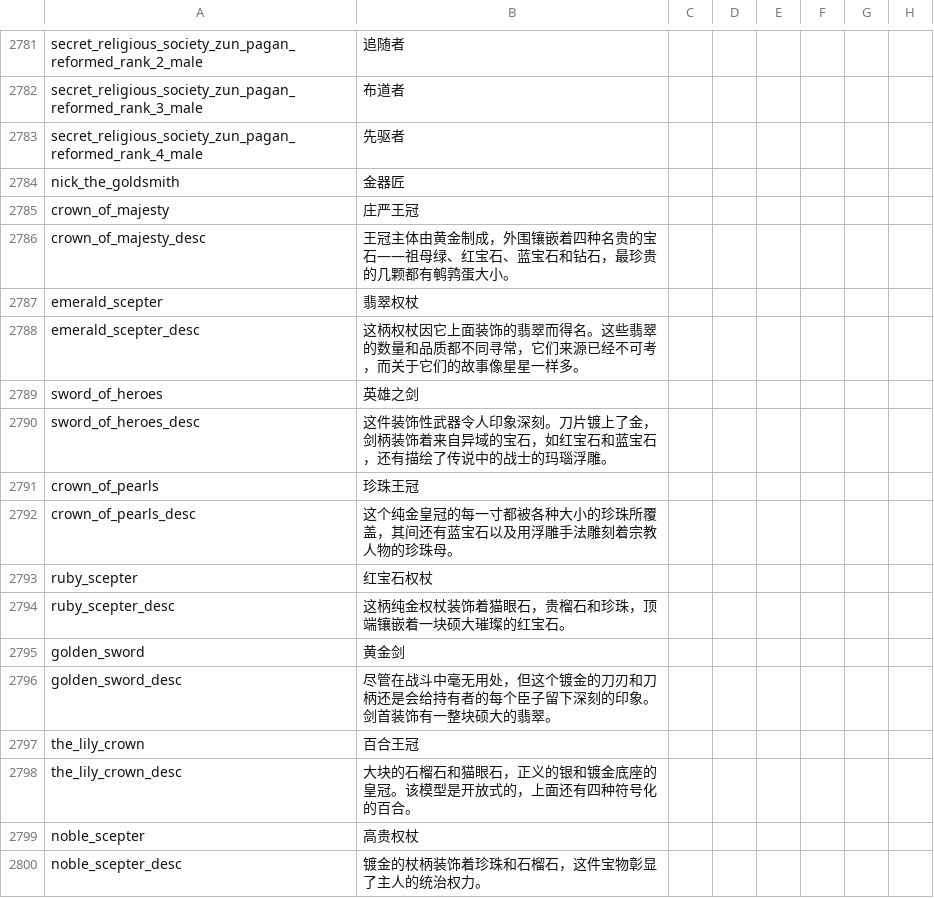
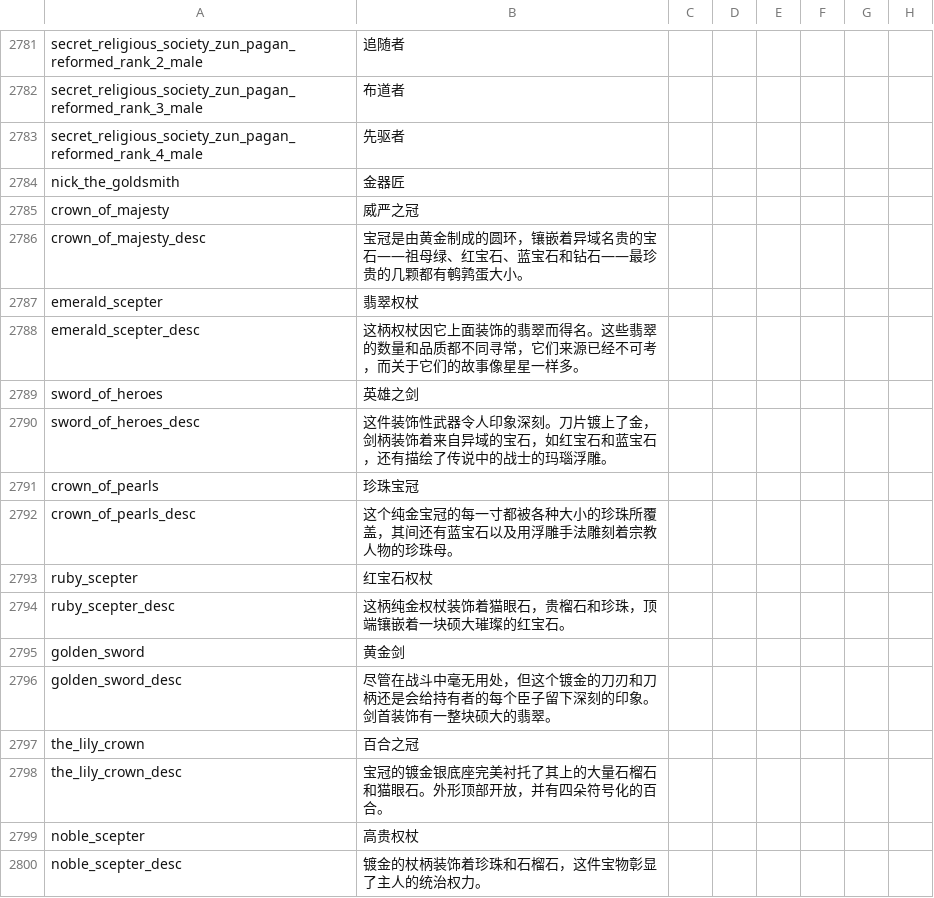
Before and after one commit to paratranz/CK2-Chinese-Localisation, a CSV file: localisation/MonksAndMystics.csv, drawn as a sheet; only a part is shown, gaps mark what is left out; the diff covers the shown part only; the diff names each change by its address in the sheet, - before the commit and + after, or states it on an @@ line.

```diff
--- a/localisation/MonksAndMystics.csv
+++ b/localisation/MonksAndMystics.csv
-B2785: 庄严王冠
+B2785: 威严之冠
-B2786: 王冠主体由黄金制成，外围镶嵌着四种名贵的宝石——祖母绿、红宝石、蓝宝石和钻石，最珍贵的…
+B2786: 宝冠是由黄金制成的圆环，镶嵌着异域名贵的宝石——祖母绿、红宝石、蓝宝石和钻石——最珍贵的…
-B2791: 珍珠王冠
+B2791: 珍珠宝冠
-B2792: 这个纯金皇冠的每一…
+B2792: 这个纯金宝冠的每一…
-B2797: 百合王冠
+B2797: 百合之冠
-B2798: 大块的石榴石和猫眼石，正义的银和镀金底座的皇冠。该模型是开放式的，上面还有四种符号化的百合。
+B2798: 宝冠的镀金银底座完美衬托了其上的大量石榴石和猫眼石。外形顶部开放，并有四朵符号化的百合。
```
Also changed, not shown: 10 edited cells elsewhere in this file, localisation/v2_82.csv, 1 other file.
